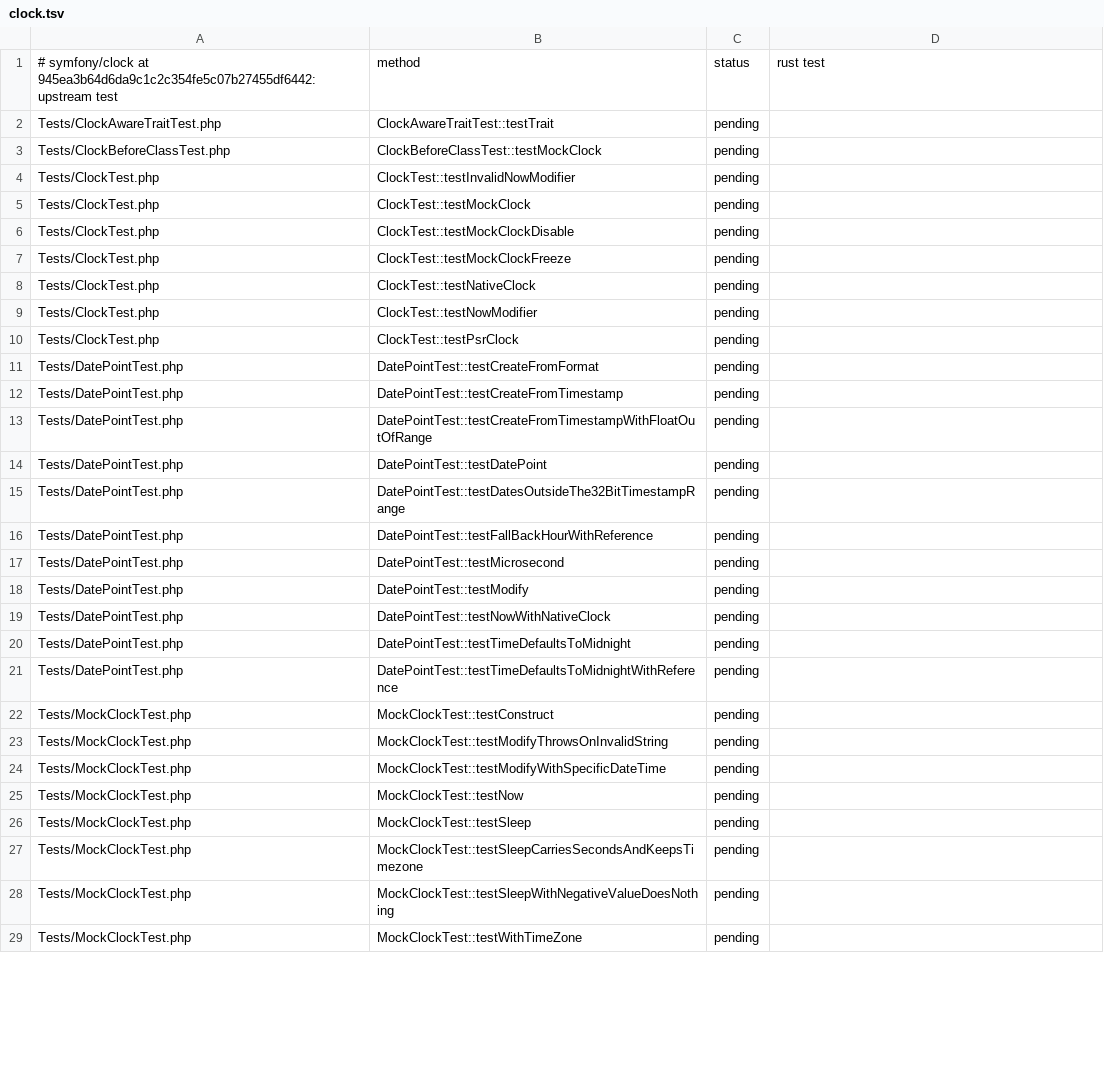
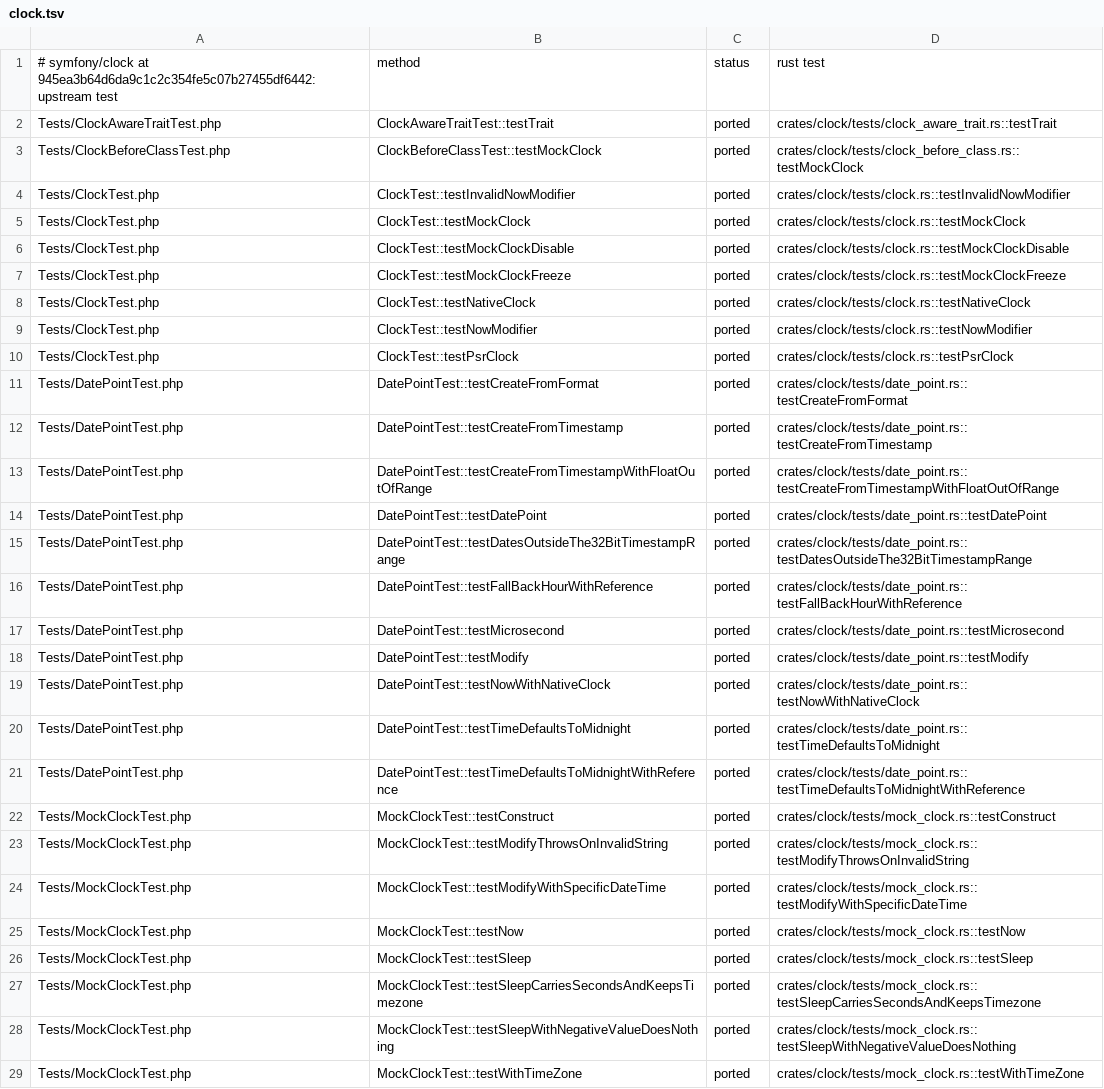
Before and after one commit to D-Nations/symfony-rs, a TSV file: parity/symfony/clock.tsv, drawn as a sheet; only a part is shown; the diff covers the shown part only.

```diff
--- a/parity/symfony/clock.tsv
+++ b/parity/symfony/clock.tsv
@@ -1,29 +1,29 @@
 # symfony/clock at 945ea3b64d6da9c1c2c354fe5c07b27455df6442: upstream test	method	status	rust test
-Tests/ClockAwareTraitTest.php	ClockAwareTraitTest::testTrait	pending	
-Tests/ClockBeforeClassTest.php	ClockBeforeClassTest::testMockClock	pending	
-Tests/ClockTest.php	ClockTest::testInvalidNowModifier	pending	
-Tests/ClockTest.php	ClockTest::testMockClock	pending	
-Tests/ClockTest.php	ClockTest::testMockClockDisable	pending	
-Tests/ClockTest.php	ClockTest::testMockClockFreeze	pending	
-Tests/ClockTest.php	ClockTest::testNativeClock	pending	
-Tests/ClockTest.php	ClockTest::testNowModifier	pending	
-Tests/ClockTest.php	ClockTest::testPsrClock	pending	
-Tests/DatePointTest.php	DatePointTest::testCreateFromFormat	pending	
-Tests/DatePointTest.php	DatePointTest::testCreateFromTimestamp	pending	
-Tests/DatePointTest.php	DatePointTest::testCreateFromTimestampWithFloatOutOfRange	pending	
-Tests/DatePointTest.php	DatePointTest::testDatePoint	pending	
-Tests/DatePointTest.php	DatePointTest::testDatesOutsideThe32BitTimestampRange	pending	
-Tests/DatePointTest.php	DatePointTest::testFallBackHourWithReference	pending	
-Tests/DatePointTest.php	DatePointTest::testMicrosecond	pending	
-Tests/DatePointTest.php	DatePointTest::testModify	pending	
-Tests/DatePointTest.php	DatePointTest::testNowWithNativeClock	pending	
-Tests/DatePointTest.php	DatePointTest::testTimeDefaultsToMidnight	pending	
-Tests/DatePointTest.php	DatePointTest::testTimeDefaultsToMidnightWithReference	pending	
-Tests/MockClockTest.php	MockClockTest::testConstruct	pending	
-Tests/MockClockTest.php	MockClockTest::testModifyThrowsOnInvalidString	pending	
-Tests/MockClockTest.php	MockClockTest::testModifyWithSpecificDateTime	pending	
-Tests/MockClockTest.php	MockClockTest::testNow	pending	
-Tests/MockClockTest.php	MockClockTest::testSleep	pending	
-Tests/MockClockTest.php	MockClockTest::testSleepCarriesSecondsAndKeepsTimezone	pending	
-Tests/MockClockTest.php	MockClockTest::testSleepWithNegativeValueDoesNothing	pending	
-Tests/MockClockTest.php	MockClockTest::testWithTimeZone	pending	
+Tests/ClockAwareTraitTest.php	ClockAwareTraitTest::testTrait	ported	crates/clock/tests/clock_aware_trait.rs::testTrait
+Tests/ClockBeforeClassTest.php	ClockBeforeClassTest::testMockClock	ported	crates/clock/tests/clock_before_class.rs::testMockClock
+Tests/ClockTest.php	ClockTest::testInvalidNowModifier	ported	crates/clock/tests/clock.rs::testInvalidNowModifier
+Tests/ClockTest.php	ClockTest::testMockClock	ported	crates/clock/tests/clock.rs::testMockClock
+Tests/ClockTest.php	ClockTest::testMockClockDisable	ported	crates/clock/tests/clock.rs::testMockClockDisable
+Tests/ClockTest.php	ClockTest::testMockClockFreeze	ported	crates/clock/tests/clock.rs::testMockClockFreeze
+Tests/ClockTest.php	ClockTest::testNativeClock	ported	crates/clock/tests/clock.rs::testNativeClock
+Tests/ClockTest.php	ClockTest::testNowModifier	ported	crates/clock/tests/clock.rs::testNowModifier
+Tests/ClockTest.php	ClockTest::testPsrClock	ported	crates/clock/tests/clock.rs::testPsrClock
+Tests/DatePointTest.php	DatePointTest::testCreateFromFormat	ported	crates/clock/tests/date_point.rs::testCreateFromFormat
+Tests/DatePointTest.php	DatePointTest::testCreateFromTimestamp	ported	crates/clock/tests/date_point.rs::testCreateFromTimestamp
+Tests/DatePointTest.php	DatePointTest::testCreateFromTimestampWithFloatOutOfRange	ported	crates/clock/tests/date_point.rs::testCreateFromTimestampWithFloatOutOfRange
+Tests/DatePointTest.php	DatePointTest::testDatePoint	ported	crates/clock/tests/date_point.rs::testDatePoint
+Tests/DatePointTest.php	DatePointTest::testDatesOutsideThe32BitTimestampRange	ported	crates/clock/tests/date_point.rs::testDatesOutsideThe32BitTimestampRange
+Tests/DatePointTest.php	DatePointTest::testFallBackHourWithReference	ported	crates/clock/tests/date_point.rs::testFallBackHourWithReference
+Tests/DatePointTest.php	DatePointTest::testMicrosecond	ported	crates/clock/tests/date_point.rs::testMicrosecond
+Tests/DatePointTest.php	DatePointTest::testModify	ported	crates/clock/tests/date_point.rs::testModify
+Tests/DatePointTest.php	DatePointTest::testNowWithNativeClock	ported	crates/clock/tests/date_point.rs::testNowWithNativeClock
+Tests/DatePointTest.php	DatePointTest::testTimeDefaultsToMidnight	ported	crates/clock/tests/date_point.rs::testTimeDefaultsToMidnight
+Tests/DatePointTest.php	DatePointTest::testTimeDefaultsToMidnightWithReference	ported	crates/clock/tests/date_point.rs::testTimeDefaultsToMidnightWithReference
+Tests/MockClockTest.php	MockClockTest::testConstruct	ported	crates/clock/tests/mock_clock.rs::testConstruct
+Tests/MockClockTest.php	MockClockTest::testModifyThrowsOnInvalidString	ported	crates/clock/tests/mock_clock.rs::testModifyThrowsOnInvalidString
+Tests/MockClockTest.php	MockClockTest::testModifyWithSpecificDateTime	ported	crates/clock/tests/mock_clock.rs::testModifyWithSpecificDateTime
+Tests/MockClockTest.php	MockClockTest::testNow	ported	crates/clock/tests/mock_clock.rs::testNow
+Tests/MockClockTest.php	MockClockTest::testSleep	ported	crates/clock/tests/mock_clock.rs::testSleep
+Tests/MockClockTest.php	MockClockTest::testSleepCarriesSecondsAndKeepsTimezone	ported	crates/clock/tests/mock_clock.rs::testSleepCarriesSecondsAndKeepsTimezone
+Tests/MockClockTest.php	MockClockTest::testSleepWithNegativeValueDoesNothing	ported	crates/clock/tests/mock_clock.rs::testSleepWithNegativeValueDoesNothing
+Tests/MockClockTest.php	MockClockTest::testWithTimeZone	ported	crates/clock/tests/mock_clock.rs::testWithTimeZone
```
Also changed, not shown: 16 edited cells elsewhere in this file, parity/classes/symfony/clock.tsv, parity/sources.tsv, 5 other files.
